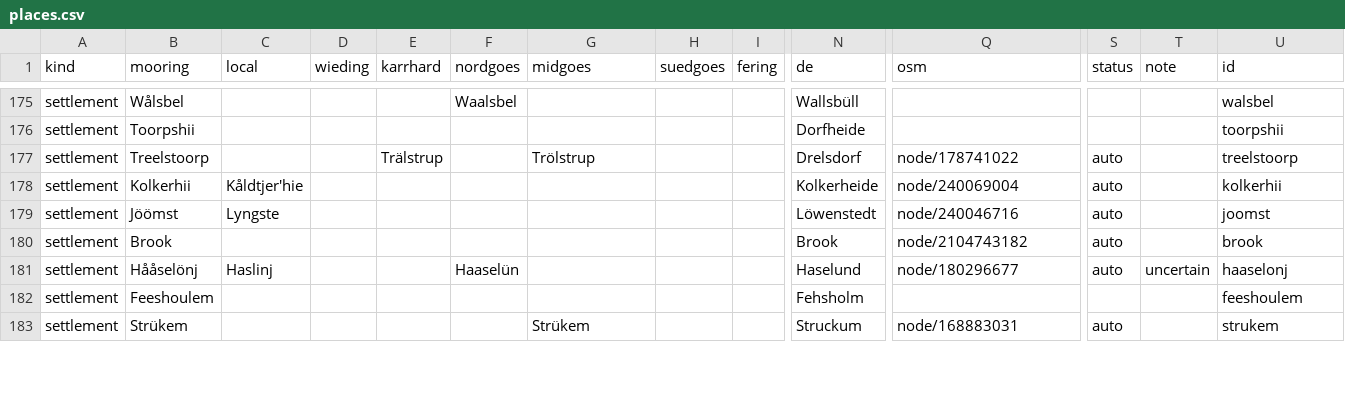
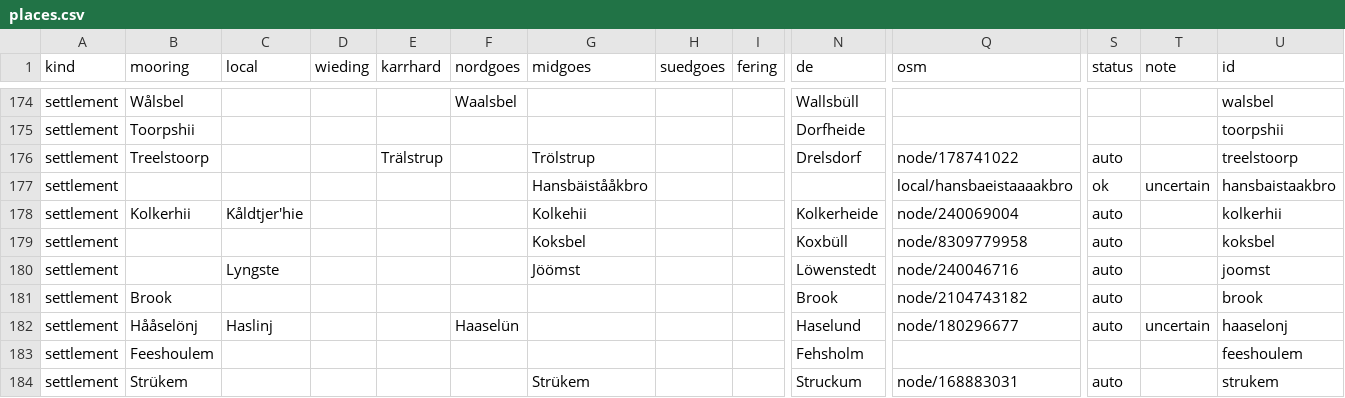
Before and after one commit to Commander-Cody/frasch-koord, a CSV file: names/places.csv, drawn as a sheet; only a part is shown, gaps mark what is left out; addresses are those after the commit; rows hold the shown columns only; the diff covers the shown part only; the diff names each change by its address in the sheet, - before the commit and + after, or states it on an @@ line.

Commit message:
Add/update more places

```diff
--- a/names/places.csv
+++ b/names/places.csv
+row 177: settlement |  |  |  |  |  | Hansbäistååkbro |  |  |  | local/hansbaeistaaaakbro | ok | uncertain | hansbaistaakbro
-G178 (midgoes): (empty)
+G178 (midgoes): Kolkehii
+row 179: settlement |  |  |  |  |  | Koksbel |  |  | Koxbüll | node/8309779958 | auto |  | koksbel
-B180 (mooring): Jöömst
+B180 (mooring): (empty)
-G180 (midgoes): (empty)
+G180 (midgoes): Jöömst
```
Also changed, not shown: 12 added rows, 2 removed rows and 41 edited cells elsewhere in this file, names/curation.csv, 1 other file.
